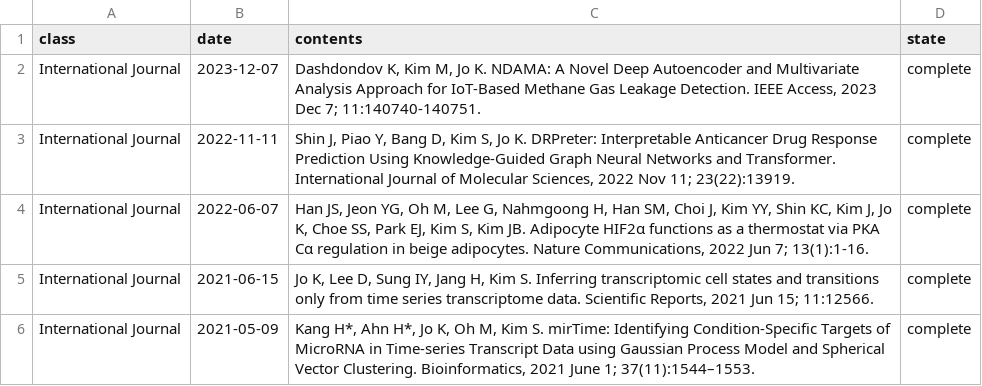
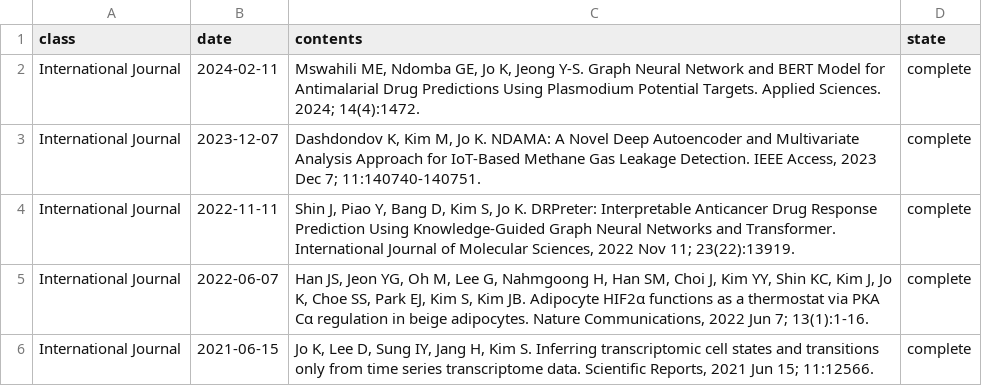
Before and after one commit to BML-cbnu/bml-cbnu.github.io, a TSV file: _data/sheets/pub.tsv, drawn as a sheet; only a part is shown; the shorter side is filled out with more unchanged rows.

Commit message:
Add pub.tsv

```diff
--- a/_data/sheets/pub.tsv
+++ b/_data/sheets/pub.tsv
@@ -1,2 +1,3 @@
 class	date	contents	state
+International Journal	2024-02-11	"Mswahili ME, Ndomba GE, Jo K, Jeong Y-S. Graph Neural Network and BERT Model for Antimalarial Drug Predictions Using Plasmodium Potential Targets. Applied Sciences. 2024; 14(4):1472."	complete
 International Journal	2023-12-07	"Dashdondov K, Kim M, Jo K. NDAMA: A Novel Deep Autoencoder and Multivariate Analysis Approach for IoT-Based Methane Gas Leakage Detection. IEEE Access, 2023 Dec 7; 11:140740-140751."	complete
```
